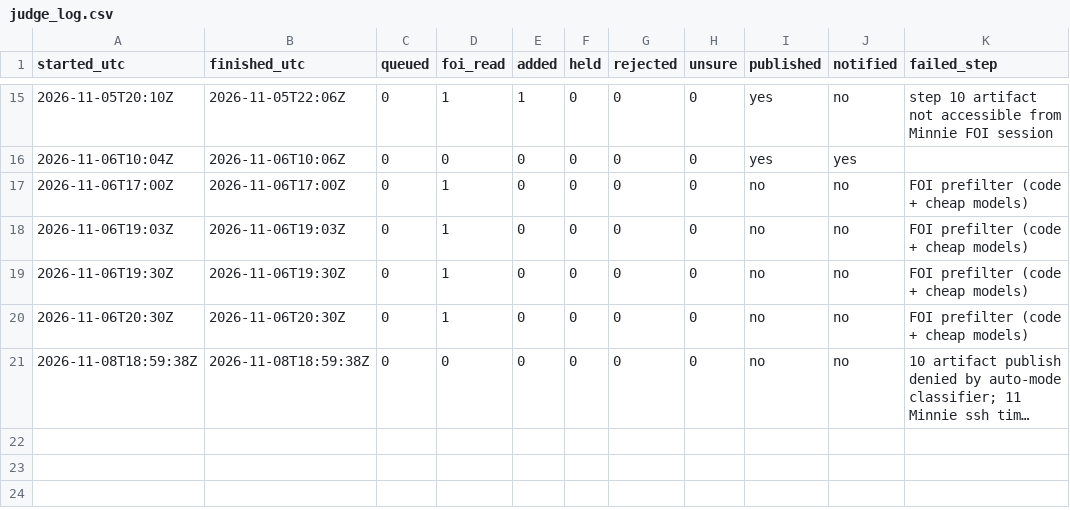
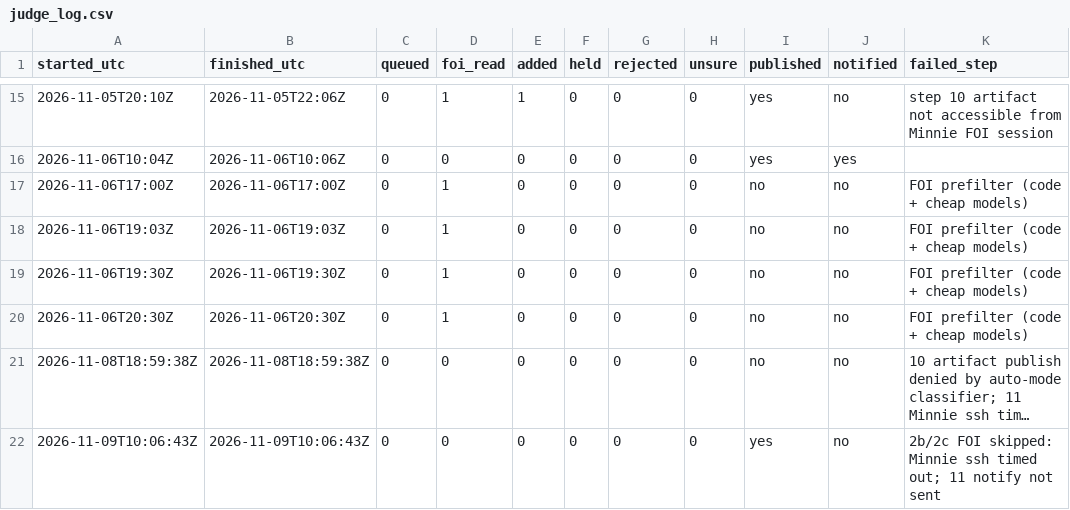
Before and after one commit to fugioconsulting/chrisgraham.com, a CSV file: data/grooming/judge_log.csv, drawn as a sheet; only a part is shown, gaps mark what is left out; long unchanged cells end in …; the diff names each change by its address in the sheet, - before the commit and + after, or states it on an @@ line.

Commit message:
grooming: judge log 2026-11-09

```diff
--- a/data/grooming/judge_log.csv
+++ b/data/grooming/judge_log.csv
+row 22: 2026-11-09T10:06:43Z | 2026-11-09T10:06:43Z | 0 | 0 | 0 | 0 | 0 | 0 | yes | no | 2b/2c FOI skipped: Minnie ssh timed out; 11 notify not sent
```
